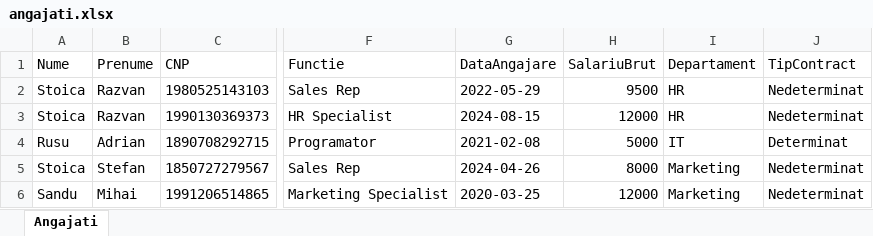
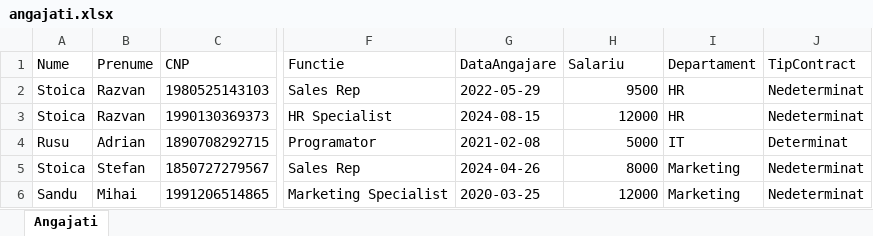
Before and after one commit to calinolaru/hr_desktop_tool, an Excel workbook: sample_data/angajati.xlsx, sheet Angajati, drawn as a sheet; only a part is shown, gaps mark what is left out; values as stored, in another font and other column widths than the file's, no borders; the diff names each change by its address in the sheet, - before the commit and + after, or states it on an @@ line.

```diff
--- a/sample_data/angajati.xlsx (sheet Angajati)
+++ b/sample_data/angajati.xlsx (sheet Angajati)
-H1: SalariuBrut
+H1: Salariu
```
Also changed, not shown: 2 other files.
